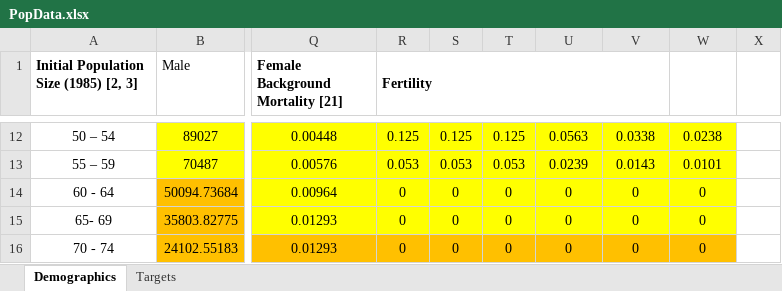
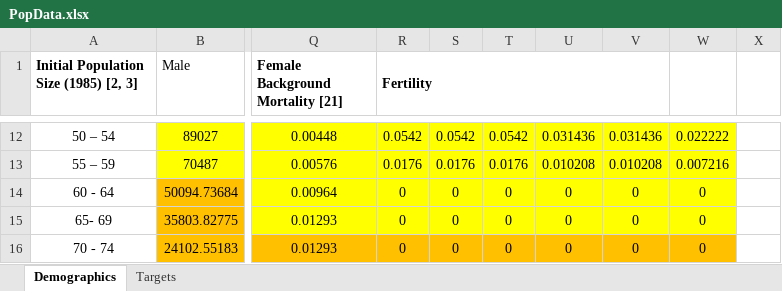
Before and after one commit to ICRC-Models/HHCoM, an Excel workbook: PopData.xlsx, sheet Demographics, drawn as a sheet; only a part is shown, gaps mark what is left out; values as stored, in another font and other column widths than the file's, no borders; charts and pictures not drawn; the diff covers the shown part only; the diff names each change by its address in the sheet, - before the commit and + after, or states it on an @@ line.

```diff
--- a/PopData.xlsx (sheet Demographics)
+++ b/PopData.xlsx (sheet Demographics)
-R12 (Fertility): 0.125
+R12 (Fertility): 0.0542
-S12: 0.125
+S12: 0.0542
-T12: 0.125
+T12: 0.0542
-U12: 0.0563
+U12: 0.031436
-V12: 0.0338
+V12: 0.031436
-W12: 0.0238
+W12: 0.022222
-R13 (Fertility): 0.053
+R13 (Fertility): 0.0176
-S13: 0.053
+S13: 0.0176
-T13: 0.053
+T13: 0.0176
-U13: 0.0239
+U13: 0.010208
-V13: 0.0143
+V13: 0.010208
-W13: 0.0101
+W13: 0.007216
```
Also changed, not shown: 33 edited cells elsewhere in this sheet, 26 other files.
